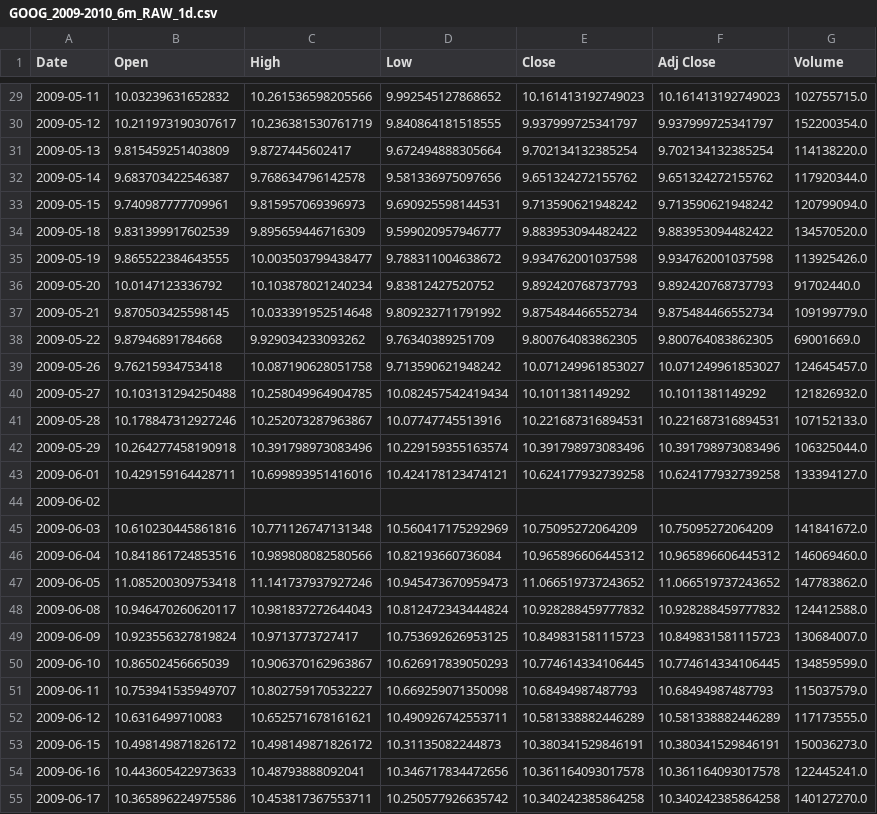
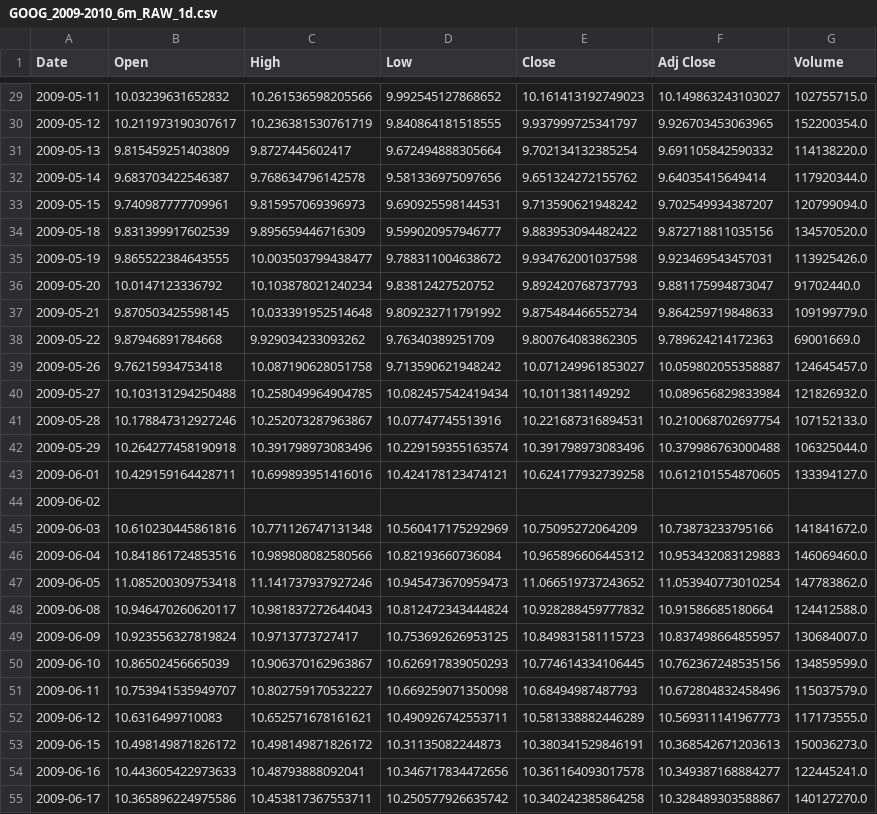
Before and after one commit to udacity/reinforcement-learning-trading, a CSV file: project-temp/GOOG_2009-2010_6m_RAW_1d.csv, drawn as a sheet; only a part is shown, gaps mark what is left out; the diff covers the shown part only; the diff names each change by its address in the sheet, - before the commit and + after, or states it on an @@ line.

```diff
--- a/project-temp/GOOG_2009-2010_6m_RAW_1d.csv
+++ b/project-temp/GOOG_2009-2010_6m_RAW_1d.csv
-F29 (Adj Close): 10.161413192749023
+F29 (Adj Close): 10.149863243103027
-F30 (Adj Close): 9.937999725341797
+F30 (Adj Close): 9.926703453063965
-F31 (Adj Close): 9.702134132385254
+F31 (Adj Close): 9.691105842590332
-F32 (Adj Close): 9.651324272155762
+F32 (Adj Close): 9.64035415649414
-F33 (Adj Close): 9.713590621948242
+F33 (Adj Close): 9.702549934387207
-F34 (Adj Close): 9.883953094482422
+F34 (Adj Close): 9.872718811035156
-F35 (Adj Close): 9.934762001037598
+F35 (Adj Close): 9.923469543457031
-F36 (Adj Close): 9.892420768737793
+F36 (Adj Close): 9.881175994873047
-F37 (Adj Close): 9.875484466552734
+F37 (Adj Close): 9.864259719848633
-F38 (Adj Close): 9.800764083862305
+F38 (Adj Close): 9.789624214172363
-F39 (Adj Close): 10.071249961853027
+F39 (Adj Close): 10.059802055358887
-F40 (Adj Close): 10.1011381149292
+F40 (Adj Close): 10.089656829833984
-F41 (Adj Close): 10.221687316894531
+F41 (Adj Close): 10.210068702697754
-F42 (Adj Close): 10.391798973083496
+F42 (Adj Close): 10.379986763000488
-F43 (Adj Close): 10.624177932739258
+F43 (Adj Close): 10.612101554870605
-F45 (Adj Close): 10.75095272064209
+F45 (Adj Close): 10.73873233795166
-F46 (Adj Close): 10.965896606445312
+F46 (Adj Close): 10.953432083129883
-F47 (Adj Close): 11.066519737243652
+F47 (Adj Close): 11.053940773010254
-F48 (Adj Close): 10.928288459777832
+F48 (Adj Close): 10.91586685180664
-F49 (Adj Close): 10.849831581115723
+F49 (Adj Close): 10.837498664855957
-F50 (Adj Close): 10.774614334106445
+F50 (Adj Close): 10.762367248535156
-F51 (Adj Close): 10.68494987487793
+F51 (Adj Close): 10.672804832458496
-F52 (Adj Close): 10.581338882446289
+F52 (Adj Close): 10.569311141967773
-F53 (Adj Close): 10.380341529846191
+F53 (Adj Close): 10.368542671203613
-F54 (Adj Close): 10.361164093017578
+F54 (Adj Close): 10.349387168884277
-F55 (Adj Close): 10.340242385864258
+F55 (Adj Close): 10.328489303588867
```
Also changed, not shown: 160 edited cells elsewhere in this file, 8 other files.
